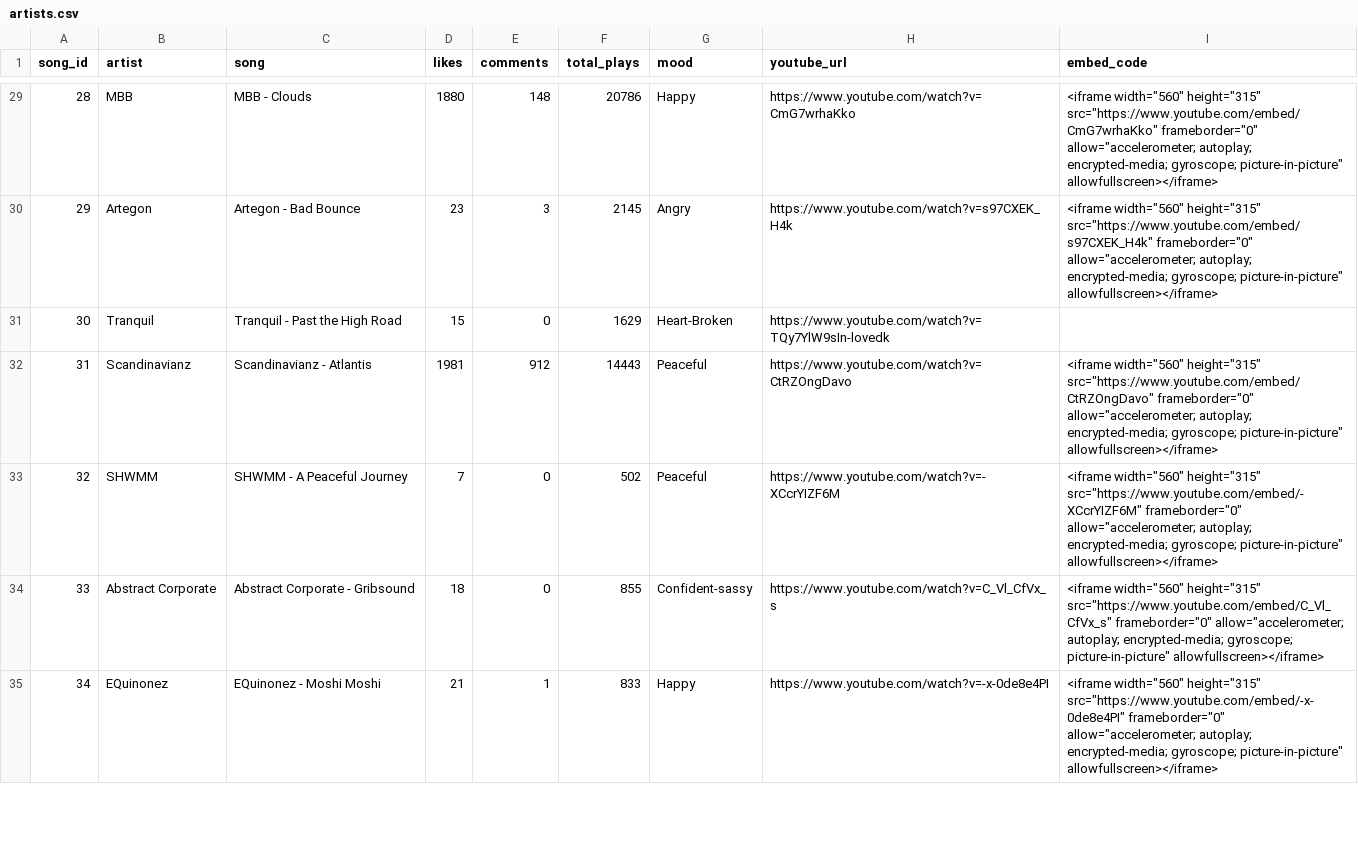
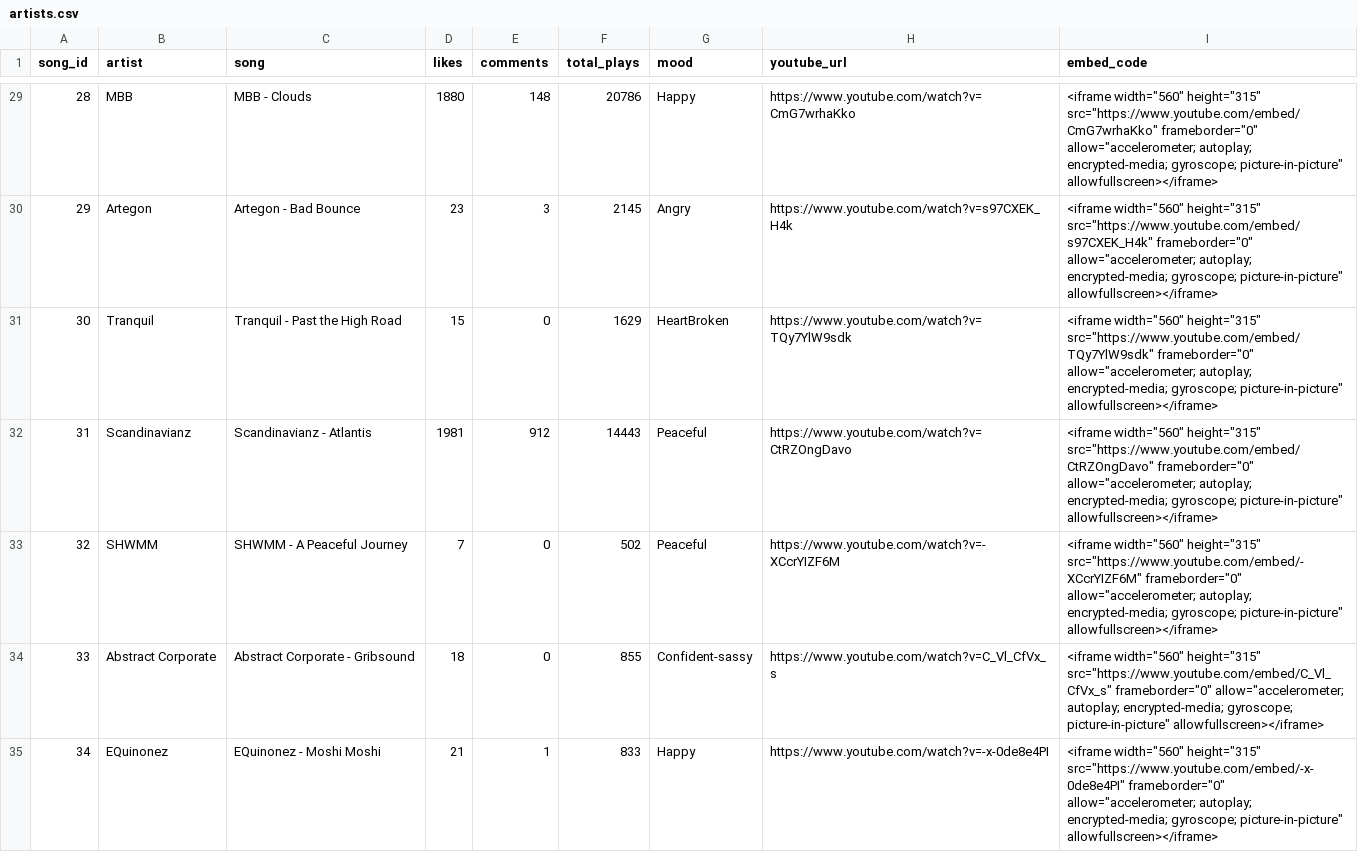
Before and after one commit to Captmoonshot/moodybeats_data, a CSV file: artists.csv, drawn as a sheet; only a part is shown, gaps mark what is left out; the diff covers the shown part only.

```diff
--- a/artists.csv
+++ b/artists.csv
@@ -30,3 +30,3 @@ song_id,artist,song,likes,comments,total_plays,mood,youtube_url,embed_code
 29,Artegon,Artegon - Bad Bounce,23,3,2145,Angry,https://www.youtube.com/watch?v=s97CXEK_H4k,<iframe width="560" height="315" src="https://www.youtube.com/embed/s97CXEK_H4k" frameborder="0" allow="accelerometer; autoplay; encrypted-media; gyroscope; picture-in-picture" allowfullscreen></iframe>
-30,Tranquil,Tranquil - Past the High Road,15,0,1629,Heart-Broken,https://www.youtube.com/watch?v=TQy7YlW9sIn-lovedk,
+30,Tranquil,Tranquil - Past the High Road,15,0,1629,HeartBroken,https://www.youtube.com/watch?v=TQy7YlW9sdk,<iframe width="560" height="315" src="https://www.youtube.com/embed/TQy7YlW9sdk" frameborder="0" allow="accelerometer; autoplay; encrypted-media; gyroscope; picture-in-picture" allowfullscreen></iframe>
 31,Scandinavianz,Scandinavianz - Atlantis,1981,912,14443,Peaceful,https://www.youtube.com/watch?v=CtRZOngDavo,<iframe width="560" height="315" src="https://www.youtube.com/embed/CtRZOngDavo" frameborder="0" allow="accelerometer; autoplay; encrypted-media; gyroscope; picture-in-picture" allowfullscreen></iframe>
```
Also changed, not shown: 5 edited cells elsewhere in this file, 1 other file.
